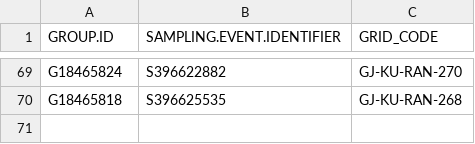
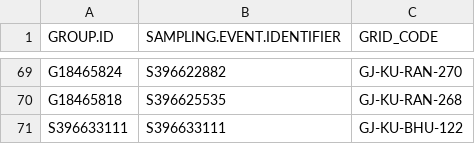
Before and after one commit to birdcountindia/pmc-dashboard, a CSV file: years/2026/protocol/checklist_grid_map.csv, drawn as a sheet; only a part is shown, gaps mark what is left out; the diff names each change by its address in the sheet, - before the commit and + after, or states it on an @@ line.

```diff
--- a/years/2026/protocol/checklist_grid_map.csv
+++ b/years/2026/protocol/checklist_grid_map.csv
+row 71: S396633111 | S396633111 | GJ-KU-BHU-122
```
Also changed, not shown: years/2026/checklist_grid_map.csv, years/2026/nonprotocol/checklist_grid_map.csv, 33 other files.
